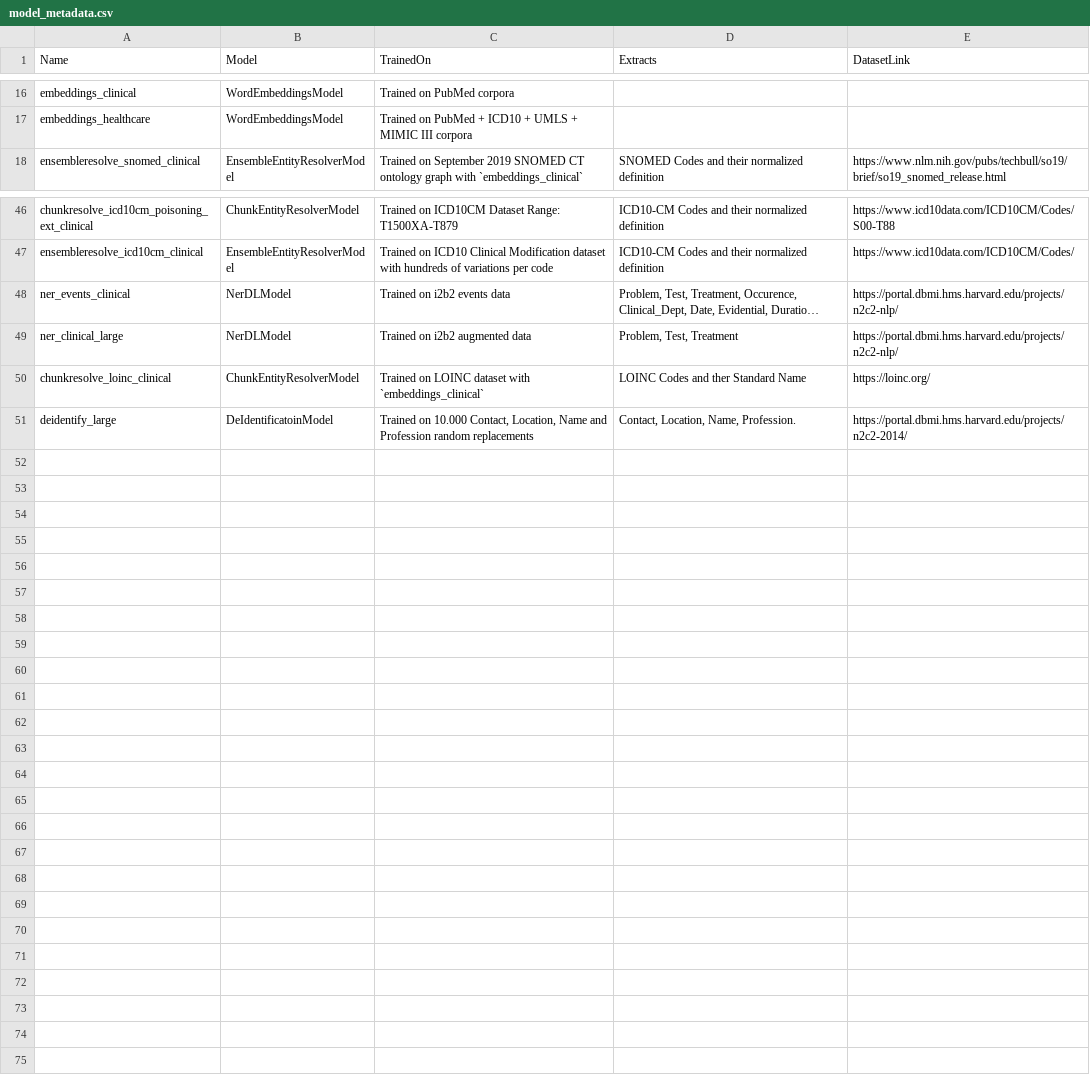
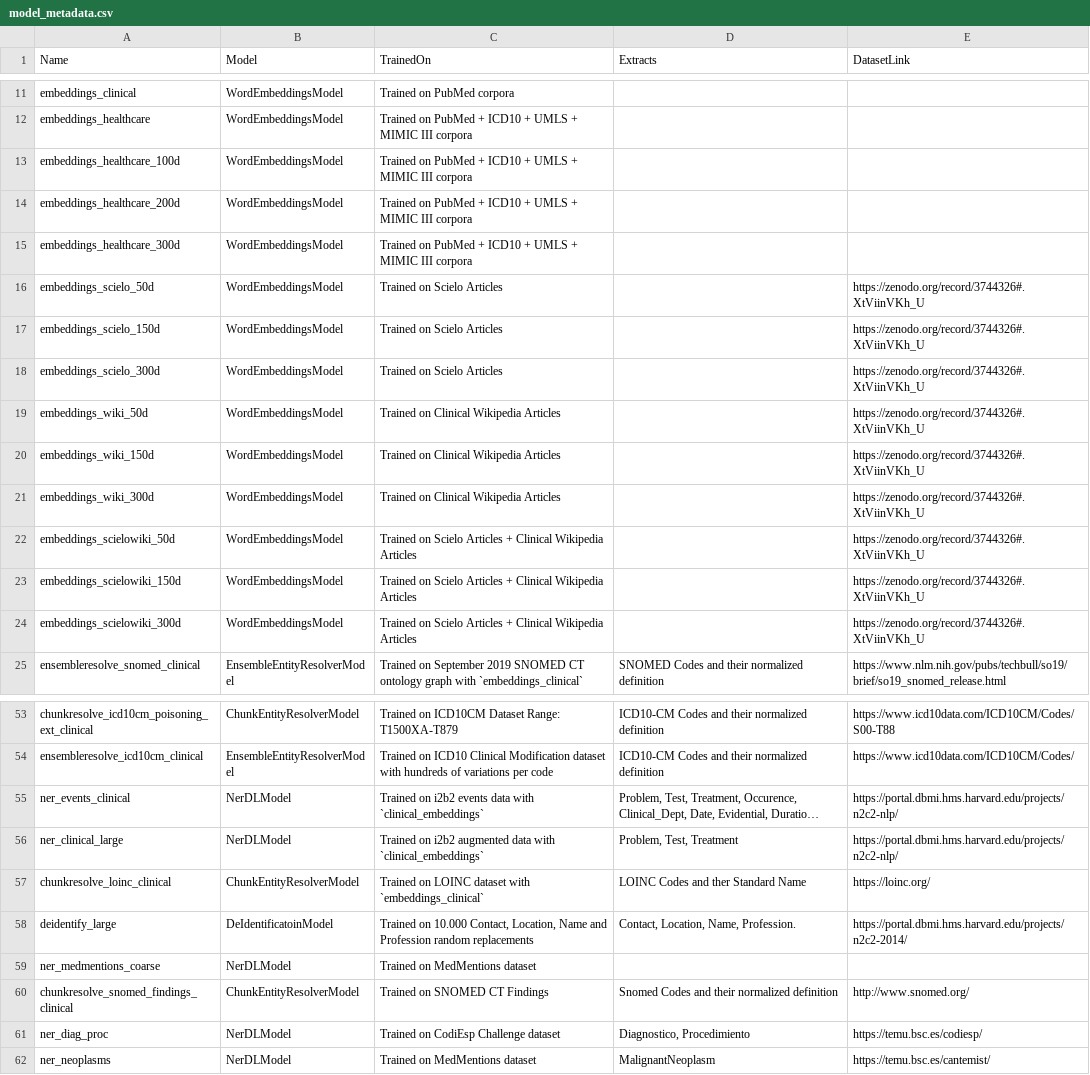
Before and after one commit to JohnSnowLabs/spark-nlp-models, a CSV file: entrerprise/model_metadata.csv, drawn as a sheet; only a part is shown, gaps mark what is left out; long unchanged cells end in …; addresses are those after the commit; the diff covers the shown part only; the diff names each change by its address in the sheet, - before the commit and + after, or states it on an @@ line.

Commit message:
New Chunk Resolve Model SNOMED

```diff
--- a/entrerprise/model_metadata.csv
+++ b/entrerprise/model_metadata.csv
+row 13: embeddings_healthcare_100d | WordEmbeddingsModel | Trained on PubMed + ICD10 + UMLS + MIMIC III corpora
+row 14: embeddings_healthcare_200d | WordEmbeddingsModel | Trained on PubMed + ICD10 + UMLS + MIMIC III corpora
+row 15: embeddings_healthcare_300d | WordEmbeddingsModel | Trained on PubMed + ICD10 + UMLS + MIMIC III corpora
+row 16: embeddings_scielo_50d | WordEmbeddingsModel | Trained on Scielo Articles |  | https://zenodo.org/record/3744326#.XtViinVKh_U
+row 17: embeddings_scielo_150d | WordEmbeddingsModel | Trained on Scielo Articles |  | https://zenodo.org/record/3744326#.XtViinVKh_U
+row 18: embeddings_scielo_300d | WordEmbeddingsModel | Trained on Scielo Articles |  | https://zenodo.org/record/3744326#.XtViinVKh_U
+row 19: embeddings_wiki_50d | WordEmbeddingsModel | Trained on Clinical Wikipedia Articles |  | https://zenodo.org/record/3744326#.XtViinVKh_U
+row 20: embeddings_wiki_150d | WordEmbeddingsModel | Trained on Clinical Wikipedia Articles |  | https://zenodo.org/record/3744326#.XtViinVKh_U
+row 21: embeddings_wiki_300d | WordEmbeddingsModel | Trained on Clinical Wikipedia Articles |  | https://zenodo.org/record/3744326#.XtViinVKh_U
+row 22: embeddings_scielowiki_50d | WordEmbeddingsModel | Trained on Scielo Articles + Clinical Wikipedia Articles |  | https://zenodo.org/record/3744326#.XtViinVKh_U
+row 23: embeddings_scielowiki_150d | WordEmbeddingsModel | Trained on Scielo Articles + Clinical Wikipedia Articles |  | https://zenodo.org/record/3744326#.XtViinVKh_U
+row 24: embeddings_scielowiki_300d | WordEmbeddingsModel | Trained on Scielo Articles + Clinical Wikipedia Articles |  | https://zenodo.org/record/3744326#.XtViinVKh_U
-C55 (TrainedOn): Trained on i2b2 events data
+C55 (TrainedOn): Trained on i2b2 events data with `clinical_embeddings`
-C56 (TrainedOn): Trained on i2b2 augmented data
+C56 (TrainedOn): Trained on i2b2 augmented data with `clinical_embeddings`
+row 59: ner_medmentions_coarse | NerDLModel | Trained on MedMentions dataset
+row 60: chunkresolve_snomed_findings_clinical | ChunkEntityResolverModel | Trained on SNOMED CT Findings | Snomed Codes and their normalized definition | http://www.snomed.org/
+row 61: ner_diag_proc | NerDLModel | Trained on CodiEsp Challenge dataset | Diagnostico, Procedimiento | https://temu.bsc.es/codiesp/
+row 62: ner_neoplasms | NerDLModel | Trained on MedMentions dataset | MalignantNeoplasm | https://temu.bsc.es/cantemist/
```
Also changed, not shown: 5 removed rows elsewhere in this file, 1 other file.
